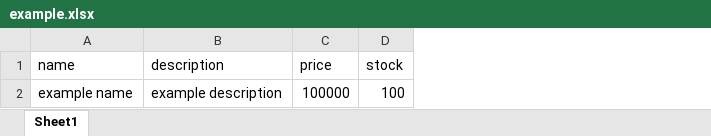
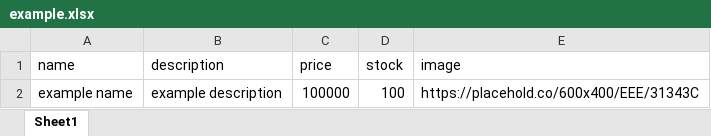
Before and after one commit to ainxgans/simple-web-store, an Excel workbook: public/files/example.xlsx, sheet Sheet1, drawn as a sheet; values as stored, in another font and other column widths than the file's, no borders; the diff names each change by its address in the sheet, - before the commit and + after, or states it on an @@ line.

Commit message:
add image to product

```diff
--- a/public/files/example.xlsx (sheet Sheet1)
+++ b/public/files/example.xlsx (sheet Sheet1)
+column E (image), row 2: https://placehold.co/600x400/EEE/31343C
```
Also changed, not shown: 12 other files.
